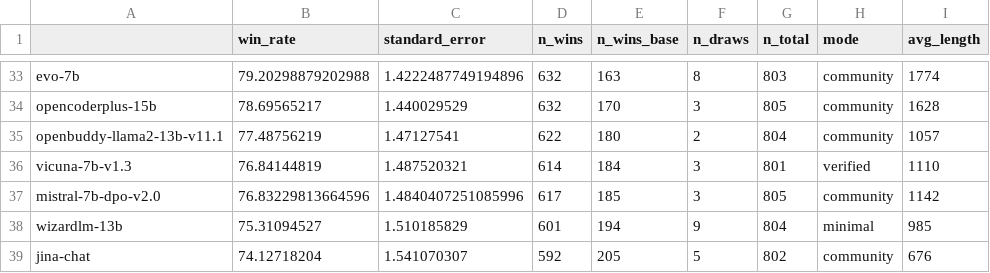
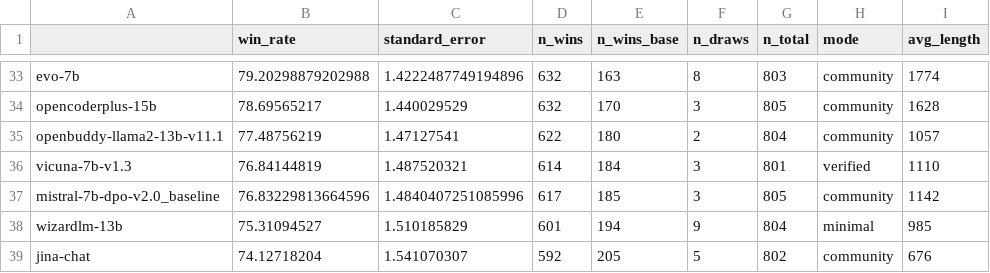
Before and after one commit to huggingface/alpaca_eval, a CSV file: src/alpaca_eval/leaderboards/data_AlpacaEval/alpaca_eval_gpt4_leaderboard.csv, drawn as a sheet; only a part is shown, gaps mark what is left out.

```diff
--- a/src/alpaca_eval/leaderboards/data_AlpacaEval/alpaca_eval_gpt4_leaderboard.csv
+++ b/src/alpaca_eval/leaderboards/data_AlpacaEval/alpaca_eval_gpt4_leaderboard.csv
@@ -36,3 +36,3 @@ openbuddy-llama2-13b-v11.1,77.48756219,1.47127541,622,180,2,804,community,1057
 vicuna-7b-v1.3,76.84144819,1.487520321,614,184,3,801,verified,1110
-mistral-7b-dpo-v2.0,76.83229813664596,1.4840407251085996,617,185,3,805,community,1142
+mistral-7b-dpo-v2.0_baseline,76.83229813664596,1.4840407251085996,617,185,3,805,community,1142
 wizardlm-13b,75.31094527,1.510185829,601,194,9,804,minimal,985
```
Also changed, not shown: 7 other files.
